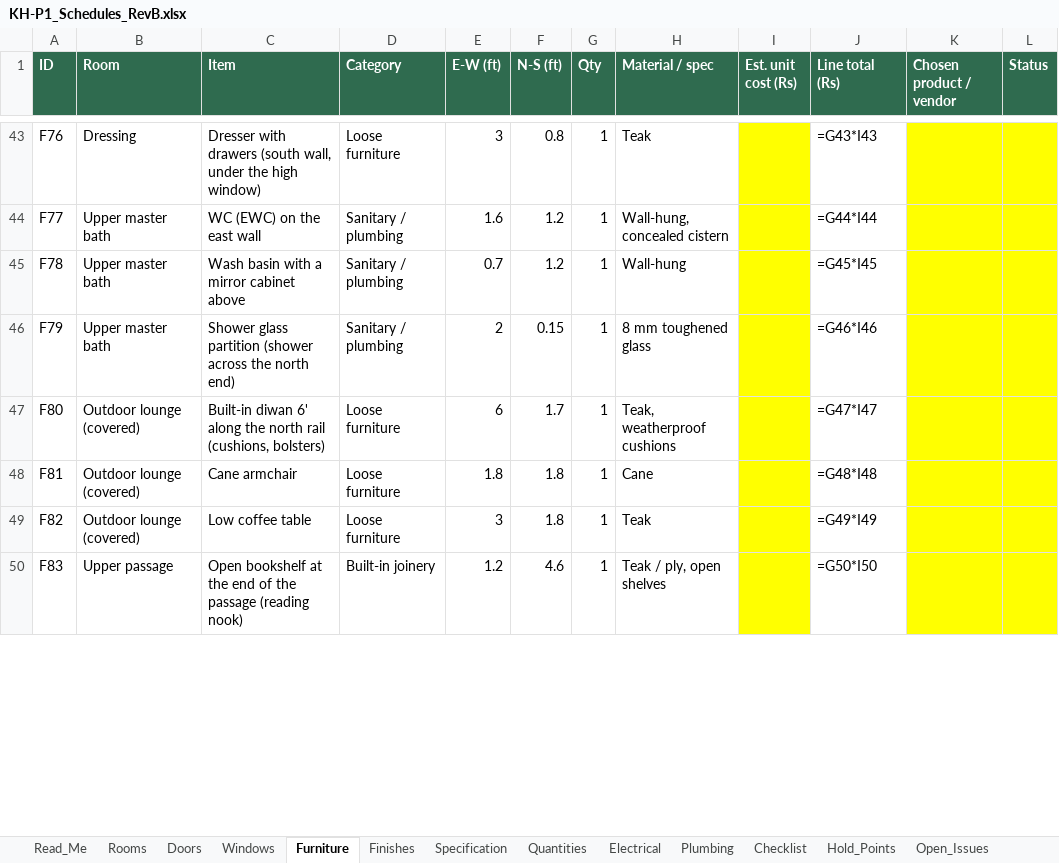
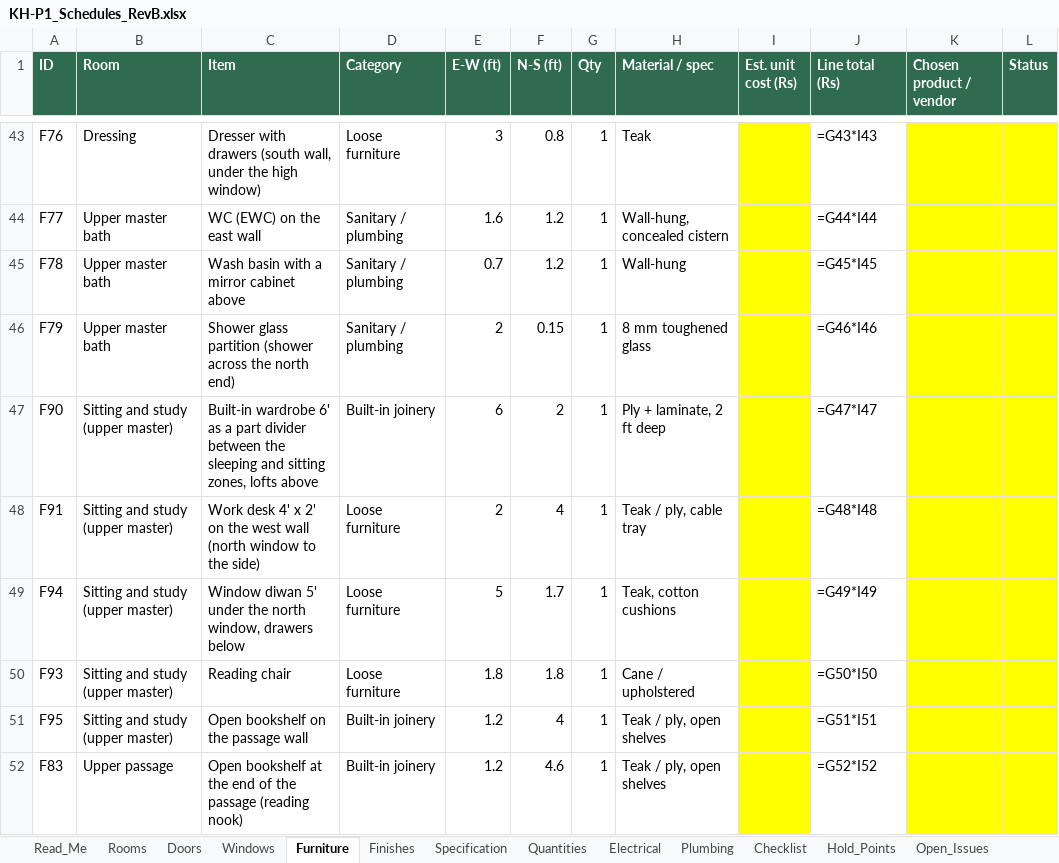
Before and after one commit to tilak-puli/House-plan, an Excel workbook: 03_Schedules/KH-P1_Schedules_RevB.xlsx, sheet Furniture, drawn as a sheet; only a part is shown, gaps mark what is left out; values as stored, in another font and other column widths than the file's, no borders; formulas without a stored value are shown as written; removed rows and columns are numbered as before the commit, all else as after; the diff covers the shown part only; the diff names each change by its address in the sheet, - before the commit and + after, or states it on an @@ line.

```diff
--- a/03_Schedules/KH-P1_Schedules_RevB.xlsx (sheet Furniture)
+++ b/03_Schedules/KH-P1_Schedules_RevB.xlsx (sheet Furniture)
-row 47: F80 | Outdoor lounge (covered) | Built-in diwan 6' along the north rail (cushions, bolsters) | Loose furniture | 6 | 1.7 | 1 | Teak, weatherproof cushions |  | =G47*I47
+row 47: F90 | Sitting and study (upper master) | Built-in wardrobe 6' as a part divider between the sleeping and sitting zones, lofts above | Built-in joinery | 6 | 2 | 1 | Ply + laminate, 2 ft deep |  | =G47*I47
+row 48: F91 | Sitting and study (upper master) | Work desk 4' x 2' on the west wall (north window to the side) | Loose furniture | 2 | 4 | 1 | Teak / ply, cable tray |  | =G48*I48
+row 49: F94 | Sitting and study (upper master) | Window diwan 5' under the north window, drawers below | Loose furniture | 5 | 1.7 | 1 | Teak, cotton cushions |  | =G49*I49
-A50 (ID): F81
+A50 (ID): F93
-B50 (Room): Outdoor lounge (covered)
+B50 (Room): Sitting and study (upper master)
-C50 (Item): Cane armchair
+C50 (Item): Reading chair
-H50 (Material / spec): Cane
+H50 (Material / spec): Cane / upholstered
-J50 (Line total (Rs)): =G48*I48
+J50 (Line total (Rs)): =G50*I50
-row 49: F82 | Outdoor lounge (covered) | Low coffee table | Loose furniture | 3 | 1.8 | 1 | Teak |  | =G49*I49
+row 51: F95 | Sitting and study (upper master) | Open bookshelf on the passage wall | Built-in joinery | 1.2 | 4 | 1 | Teak / ply, open shelves |  | =G51*I51
-J52 (Line total (Rs)): =G50*I50
+J52 (Line total (Rs)): =G52*I52
```
Also changed, not shown: 10 edited cells elsewhere in this sheet, sheet Electrical, sheet Checklist, sheet Windows, sheet Quantities, sheet Doors, sheet Rooms, 5 more sheets, 18 other files.
